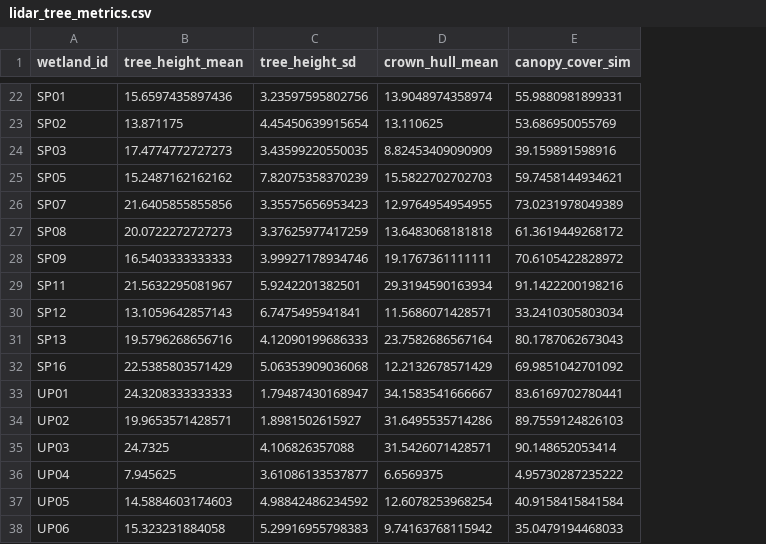
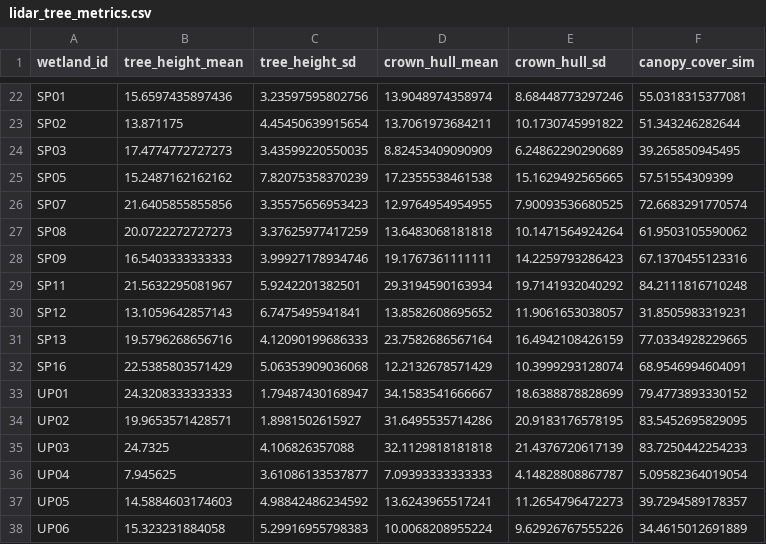
Before and after one commit to mcglinnlab/wetland_birds, a CSV file: data/lidar_tree_metrics.csv, drawn as a sheet; only a part is shown, gaps mark what is left out; addresses are those after the commit; the diff covers the shown part only; the diff names each change by its address in the sheet, - before the commit and + after, or states it on an @@ line.

Commit message:
Improved lidar canopy cover calculation and only using trees taller than 3 m.

```diff
--- a/data/lidar_tree_metrics.csv
+++ b/data/lidar_tree_metrics.csv
+column E (crown_hull_sd), rows 22-38: 8.68448773297246 | 10.1730745991822 | 6.24862290290689 | 15.1629492565665 | 7.90093536680525 | 10.1471564924264 | 14.2259793286423 | 19.7141932040292 | 11.9061653038057 | 16.4942108426159 | 10.3999293128074 | 18.6388878828699 | 20.9183176578195 | 21.4376720617139 | 4.14828808867787 | 11.2654796472273 | 9.62926767555226
-F22 (canopy_cover_sim): 55.9880981899331
+F22 (canopy_cover_sim): 55.0318315377081
-D23 (crown_hull_mean): 13.110625
+D23 (crown_hull_mean): 13.7061973684211
-F23 (canopy_cover_sim): 53.686950055769
+F23 (canopy_cover_sim): 51.343246282644
-F24 (canopy_cover_sim): 39.159891598916
+F24 (canopy_cover_sim): 39.265850945495
-D25 (crown_hull_mean): 15.5822702702703
+D25 (crown_hull_mean): 17.2355538461538
-F25 (canopy_cover_sim): 59.7458144934621
+F25 (canopy_cover_sim): 57.51554309399
-F26 (canopy_cover_sim): 73.0231978049389
+F26 (canopy_cover_sim): 72.6683291770574
-F27 (canopy_cover_sim): 61.3619449268172
+F27 (canopy_cover_sim): 61.9503105590062
-F28 (canopy_cover_sim): 70.6105422828972
+F28 (canopy_cover_sim): 67.1370455123316
-F29 (canopy_cover_sim): 91.1422200198216
+F29 (canopy_cover_sim): 84.2111816710248
-D30 (crown_hull_mean): 11.5686071428571
+D30 (crown_hull_mean): 13.8582608695652
-F30 (canopy_cover_sim): 33.2410305803034
+F30 (canopy_cover_sim): 31.8505983319231
-F31 (canopy_cover_sim): 80.1787062673043
+F31 (canopy_cover_sim): 77.0334928229665
-F32 (canopy_cover_sim): 69.9851042701092
+F32 (canopy_cover_sim): 68.9546994604091
-F33 (canopy_cover_sim): 83.6169702780441
+F33 (canopy_cover_sim): 79.4773893330152
-F34 (canopy_cover_sim): 89.7559124826103
+F34 (canopy_cover_sim): 83.5452695829095
-D35 (crown_hull_mean): 31.5426071428571
+D35 (crown_hull_mean): 32.1129818181818
-F35 (canopy_cover_sim): 90.148652053414
+F35 (canopy_cover_sim): 83.7250442254233
-D36 (crown_hull_mean): 6.6569375
+D36 (crown_hull_mean): 7.09393333333333
-F36 (canopy_cover_sim): 4.95730287235222
+F36 (canopy_cover_sim): 5.09582364019054
-D37 (crown_hull_mean): 12.6078253968254
+D37 (crown_hull_mean): 13.6243965517241
-F37 (canopy_cover_sim): 40.9158415841584
+F37 (canopy_cover_sim): 39.7294589178357
-D38 (crown_hull_mean): 9.74163768115942
+D38 (crown_hull_mean): 10.0068208955224
-F38 (canopy_cover_sim): 35.0479194468033
+F38 (canopy_cover_sim): 34.4615012691889
```
Also changed, not shown: 31 edited cells elsewhere in this file, 1 other file.
